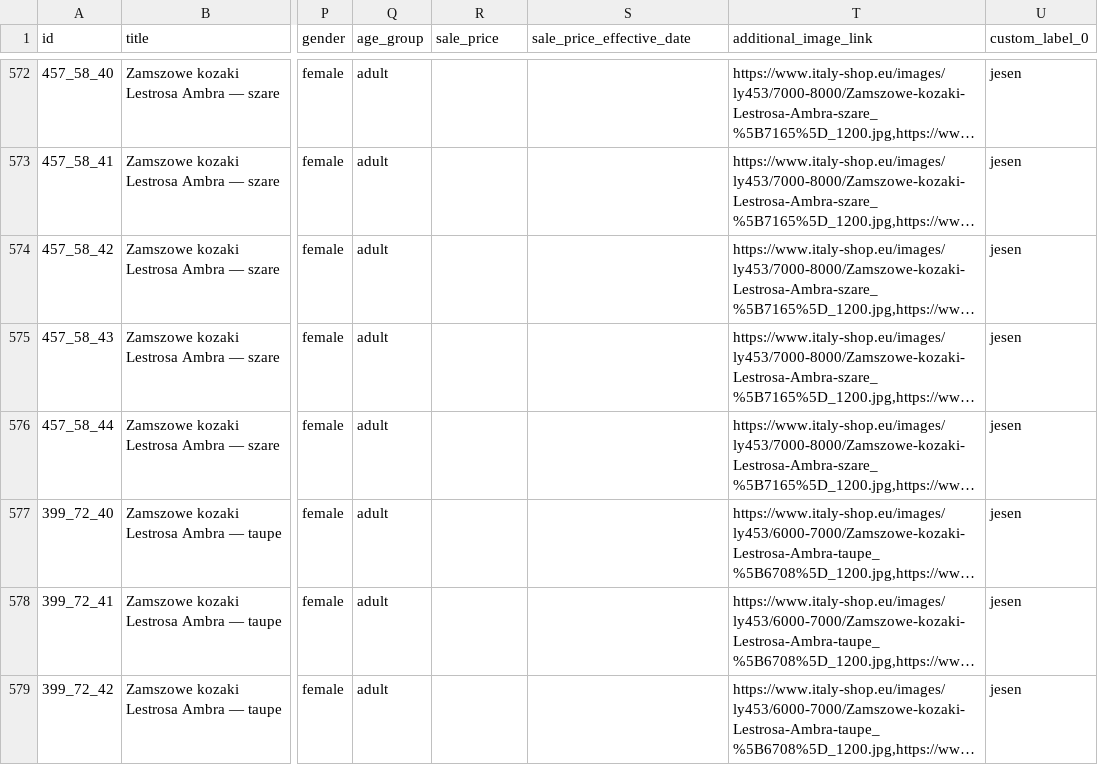
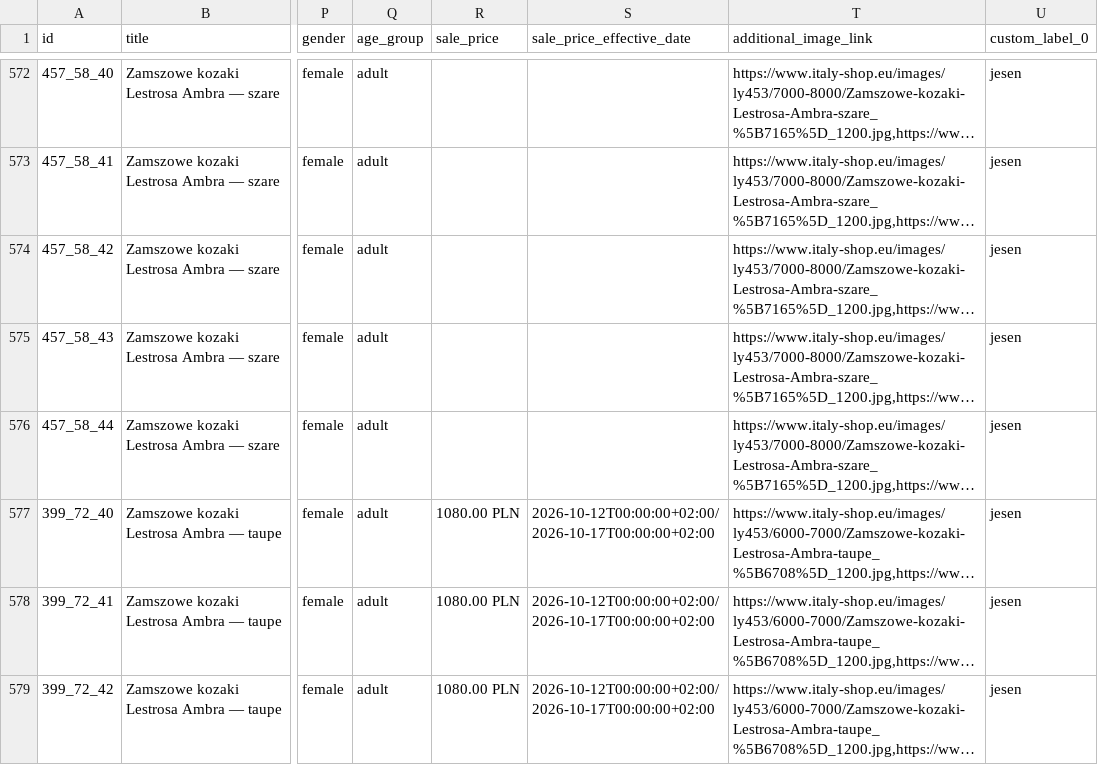
Before and after one commit to ANedbalski/italy-shop-feed-public, a TSV file: feed_openai.tsv, drawn as a sheet; only a part is shown, gaps mark what is left out; long unchanged cells end in …; the diff covers the shown part only; the diff names each change by its address in the sheet, - before the commit and + after, or states it on an @@ line.

```diff
--- a/feed_openai.tsv
+++ b/feed_openai.tsv
-R577:R579 (sale_price): (empty)
+R577:R579 (sale_price): 1080.00 PLN
-S577:S579 (sale_price_effective_date): (empty)
+S577:S579 (sale_price_effective_date): 2026-10-12T00:00:00+02:00/2026-10-17T00:00:00+02:00
```
Also changed, not shown: 1 removed row and 10 edited cells elsewhere in this file, feed_openai.csv, 2 other files.
